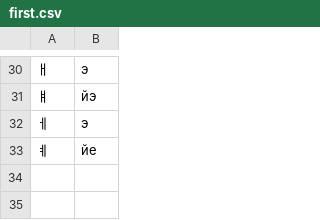
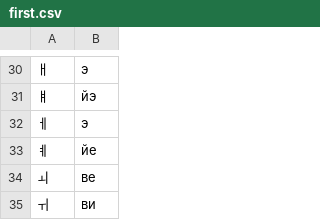
Before and after one commit to A1esandr/korean, a CSV file: csv/first.csv, drawn as a sheet; only a part is shown, gaps mark what is left out.

Commit message:
added letters

```diff
--- a/csv/first.csv
+++ b/csv/first.csv
@@ -33 +33,3 @@
 ㅖ;йе;
+ㅚ;ве;
+ㅟ;ви;
```
